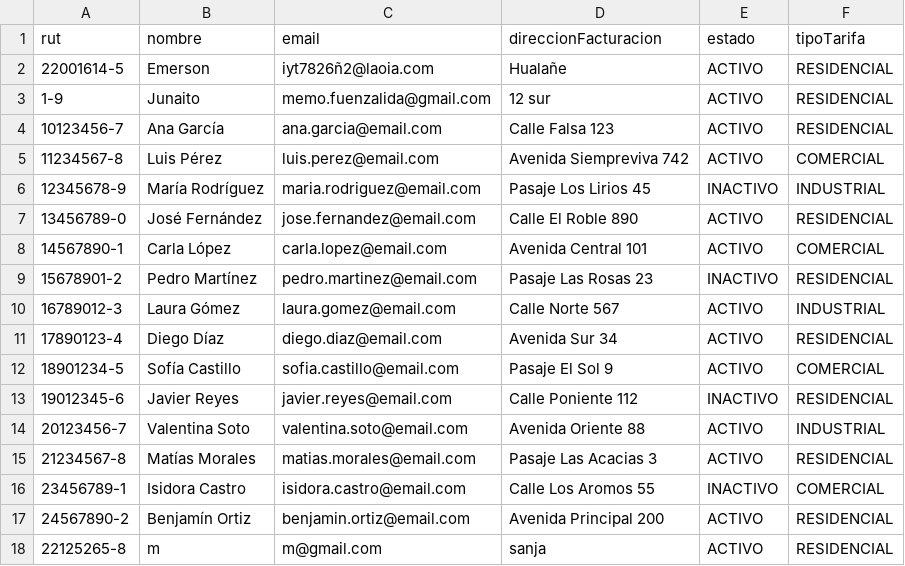
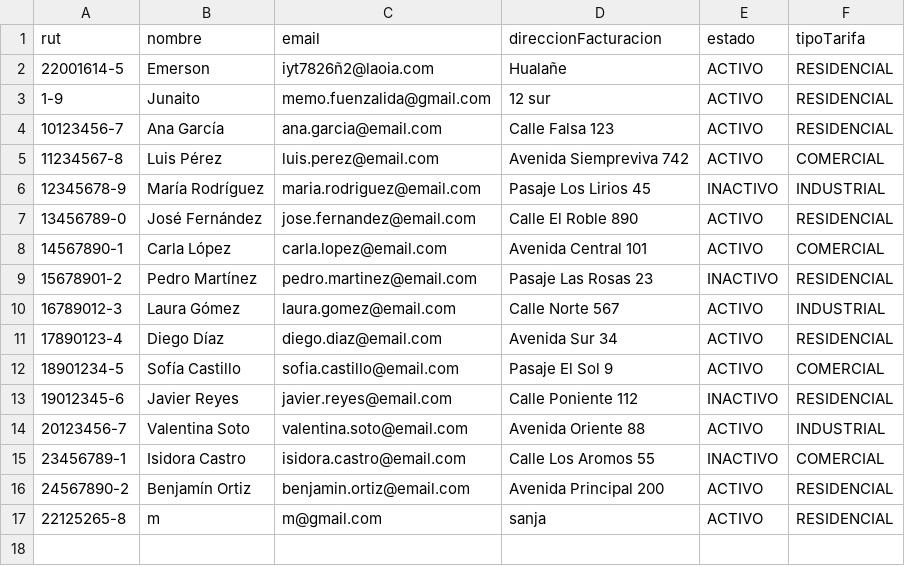
Before and after one commit to efuenzalidamunoz/CGEProject, a CSV file: composeApp/data/clientes.csv, drawn as a sheet.

```diff
--- a/composeApp/data/clientes.csv
+++ b/composeApp/data/clientes.csv
@@ -14,3 +14,2 @@ rut,nombre,email,direccionFacturacion,estado,tipoTarifa
 20123456-7,Valentina Soto,valentina.soto@email.com,Avenida Oriente 88,ACTIVO,INDUSTRIAL
-21234567-8,Matías Morales,matias.morales@email.com,Pasaje Las Acacias 3,ACTIVO,RESIDENCIAL
 23456789-1,Isidora Castro,isidora.castro@email.com,Calle Los Aromos 55,INACTIVO,COMERCIAL
```
Also changed, not shown: 1 other file.
